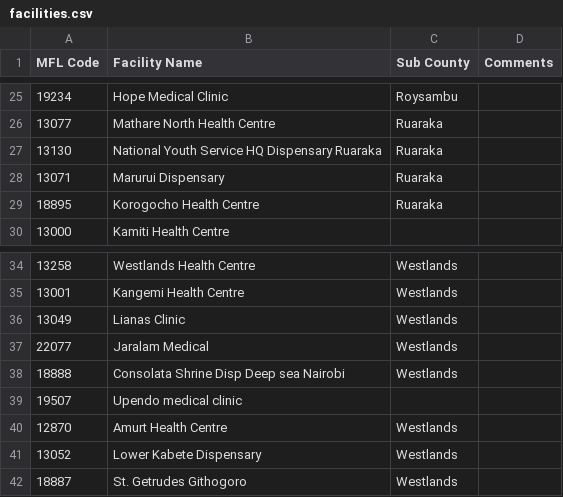
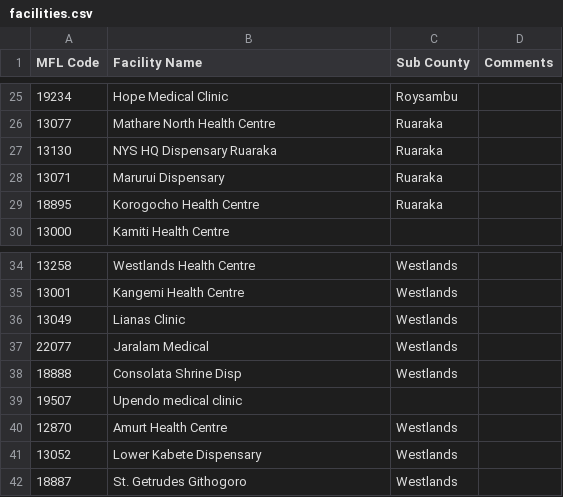
Before and after one commit to esaude/mental-health, a CSV file: api/src/main/resources/metadata/facilities.csv, drawn as a sheet; only a part is shown, gaps mark what is left out.

Commit message:
Rename facility names to fit the layout for reporting

```diff
--- a/api/src/main/resources/metadata/facilities.csv
+++ b/api/src/main/resources/metadata/facilities.csv
@@ -26,3 +26,3 @@ MFL Code,Facility Name,Sub County,Comments
 13077,Mathare North Health Centre,Ruaraka,
-13130,National Youth Service HQ Dispensary Ruaraka,Ruaraka,
+13130,NYS HQ Dispensary Ruaraka,Ruaraka,
 13071,Marurui Dispensary,Ruaraka,
@@ -37,3 +37,3 @@ MFL Code,Facility Name,Sub County,Comments
 22077,Jaralam Medical,Westlands,
-18888,Consolata Shrine Disp Deep sea Nairobi,Westlands,
+18888,Consolata Shrine Disp,Westlands,
 19507,Upendo medical clinic  ,,
```
